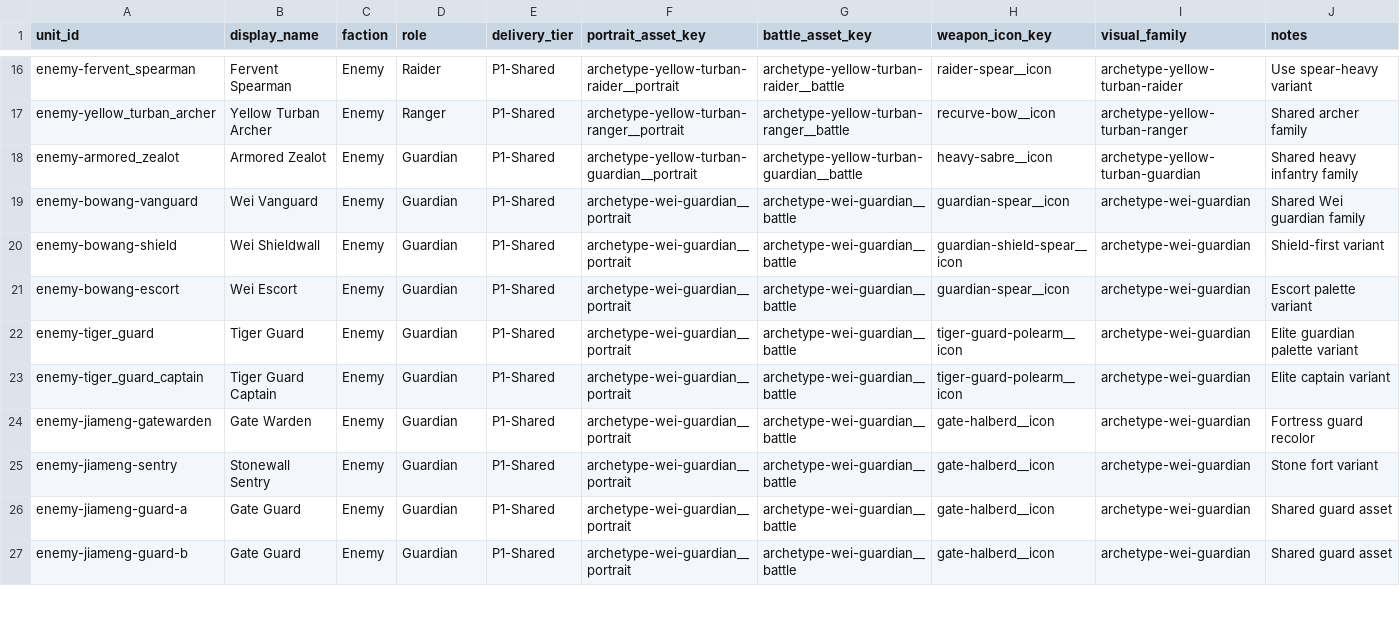
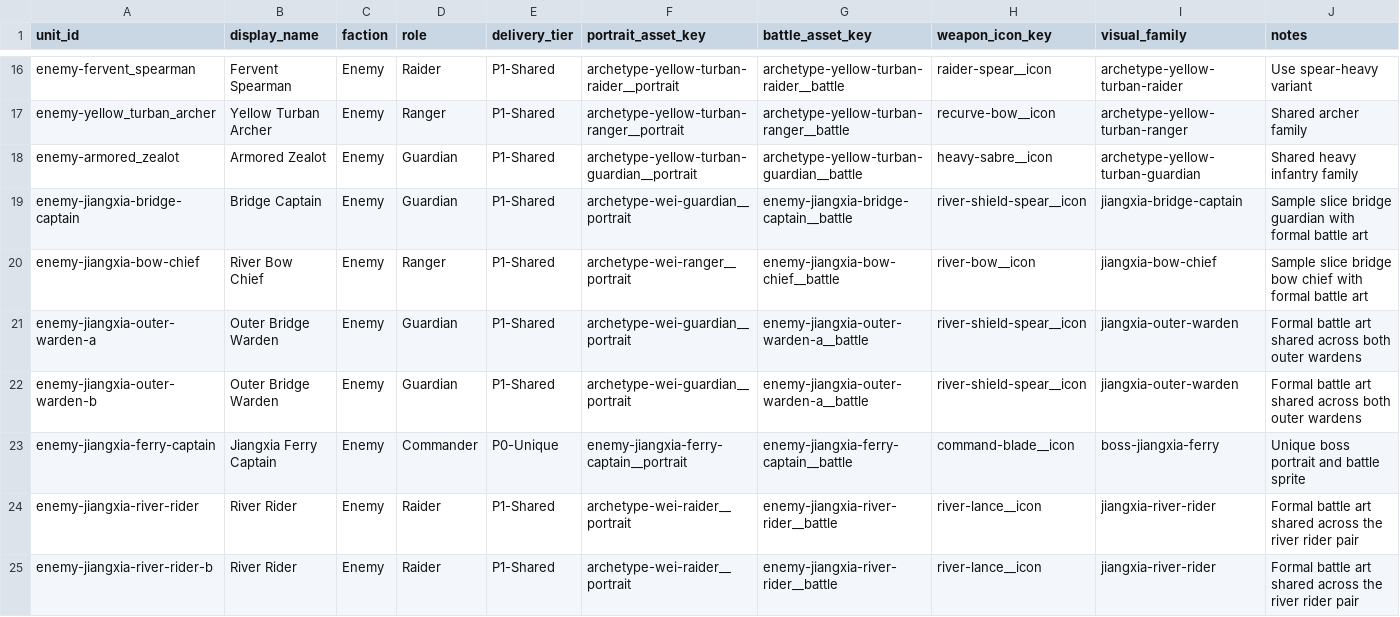
Before and after one commit to anomo06822/phalanx-chronicle, a CSV file: Docs/character-asset-manifest.csv, drawn as a sheet; only a part is shown, gaps mark what is left out; the shorter side is filled out with more unchanged rows; the diff covers the shown part only; the diff names each change by its address in the sheet, - before the commit and + after, or states it on an @@ line.

```diff
--- a/Docs/character-asset-manifest.csv
+++ b/Docs/character-asset-manifest.csv
+row 19: enemy-jiangxia-bridge-captain | Bridge Captain | Enemy | Guardian | P1-Shared | archetype-wei-guardian__portrait | enemy-jiangxia-bridge-captain__battle | river-shield-spear__icon | jiangxia-bridge-captain | Sample slice bridge guardian with formal battle art
+row 20: enemy-jiangxia-bow-chief | River Bow Chief | Enemy | Ranger | P1-Shared | archetype-wei-ranger__portrait | enemy-jiangxia-bow-chief__battle | river-bow__icon | jiangxia-bow-chief | Sample slice bridge bow chief with formal battle art
+row 21: enemy-jiangxia-outer-warden-a | Outer Bridge Warden | Enemy | Guardian | P1-Shared | archetype-wei-guardian__portrait | enemy-jiangxia-outer-warden-a__battle | river-shield-spear__icon | jiangxia-outer-warden | Formal battle art shared across both outer wardens
+row 22: enemy-jiangxia-outer-warden-b | Outer Bridge Warden | Enemy | Guardian | P1-Shared | archetype-wei-guardian__portrait | enemy-jiangxia-outer-warden-a__battle | river-shield-spear__icon | jiangxia-outer-warden | Formal battle art shared across both outer wardens
+row 23: enemy-jiangxia-ferry-captain | Jiangxia Ferry Captain | Enemy | Commander | P0-Unique | enemy-jiangxia-ferry-captain__portrait | enemy-jiangxia-ferry-captain__battle | command-blade__icon | boss-jiangxia-ferry | Unique boss portrait and battle sprite
+row 24: enemy-jiangxia-river-rider | River Rider | Enemy | Raider | P1-Shared | archetype-wei-raider__portrait | enemy-jiangxia-river-rider__battle | river-lance__icon | jiangxia-river-rider | Formal battle art shared across the river rider pair
+row 25: enemy-jiangxia-river-rider-b | River Rider | Enemy | Raider | P1-Shared | archetype-wei-raider__portrait | enemy-jiangxia-river-rider__battle | river-lance__icon | jiangxia-river-rider | Formal battle art shared across the river rider pair
```
Also changed, not shown: 6 added rows elsewhere in this file, 14 other files.
